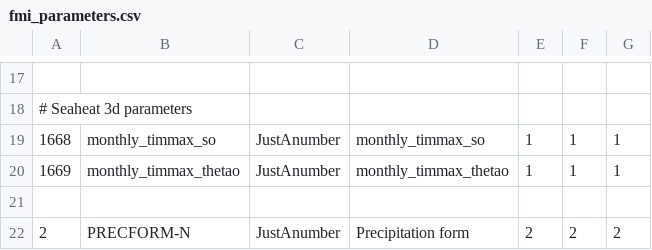
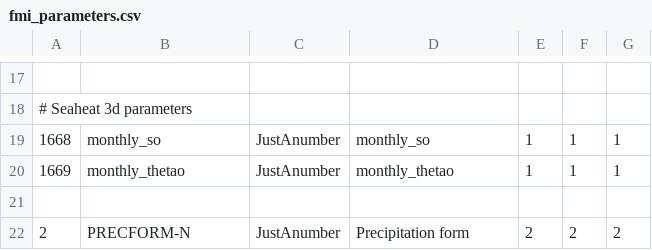
Before and after one commit to fmidev/docker-smartmetserver, a CSV file: conf/libraries/grid-files/fmi_parameters.csv, drawn as a sheet; only a part is shown, gaps mark what is left out.

```diff
--- a/conf/libraries/grid-files/fmi_parameters.csv
+++ b/conf/libraries/grid-files/fmi_parameters.csv
@@ -18,4 +18,4 @@
 # Seaheat 3d parameters
-1668;monthly_timmax_so;JustAnumber;monthly_timmax_so;1;1;1;;
-1669;monthly_timmax_thetao;JustAnumber;monthly_timmax_thetao;1;1;1;;
+1668;monthly_so;JustAnumber;monthly_so;1;1;1;;
+1669;monthly_thetao;JustAnumber;monthly_thetao;1;1;1;;
 
```
Also changed, not shown: conf/engines/grid-engine/producers.csv, conf/libraries/grid-files/fmi_parameterId_grib.csv, 13 other files.
